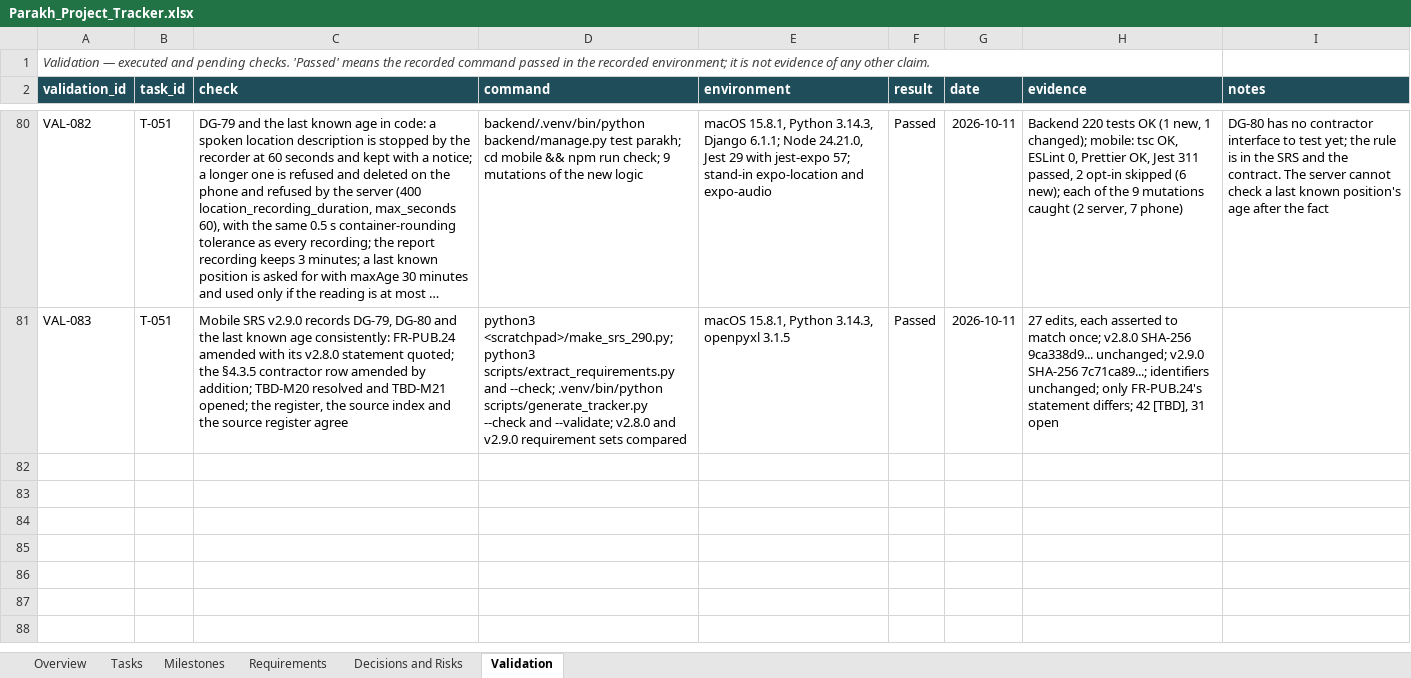
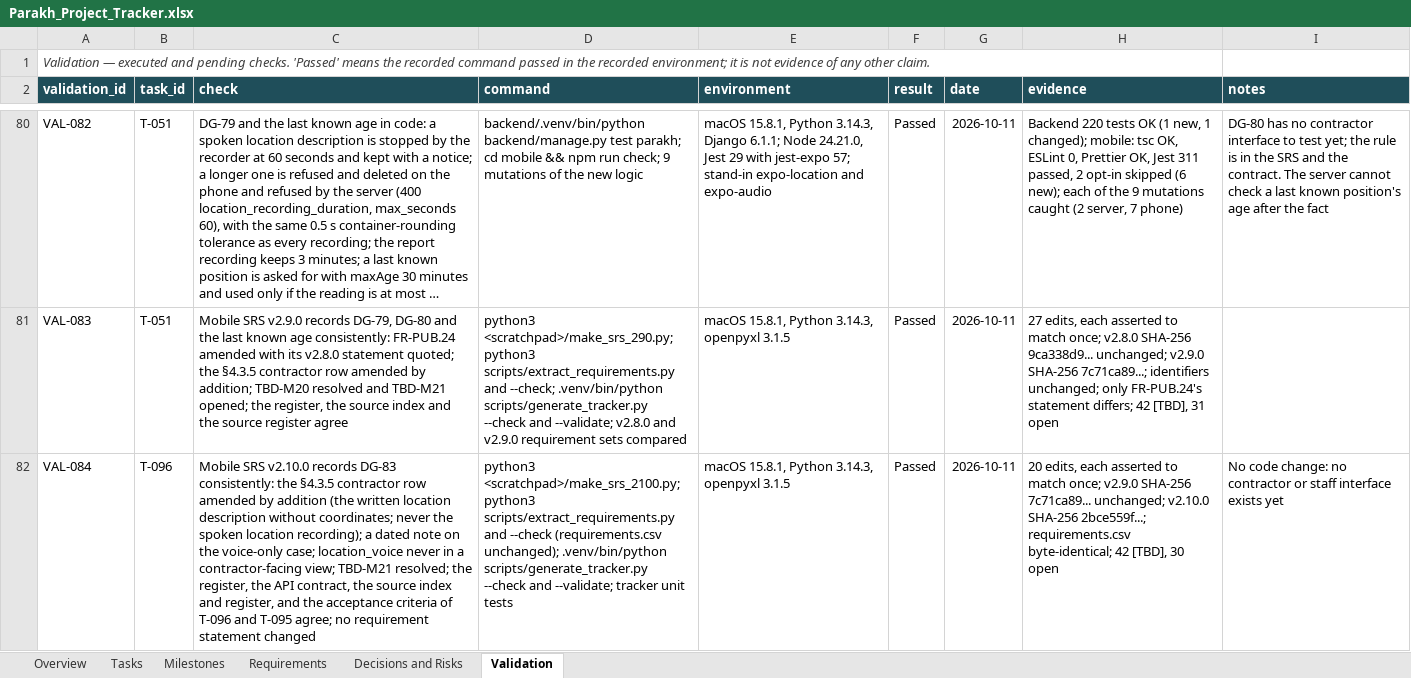
Before and after one commit to hassanjalal789/parakh-civic-tech, an Excel workbook: tracking/Parakh_Project_Tracker.xlsx, sheet Validation, drawn as a sheet; only a part is shown, gaps mark what is left out; long unchanged cells end in …; values as stored, in another font and other column widths than the file's, no borders; the diff names each change by its address in the sheet, - before the commit and + after, or states it on an @@ line.

Commit message:
T-096, T-095: DG-83 recorded; Mobile SRS v2.10.0
- DG-83 (Hassan Jalal, 2026-10-11): for a report without coordinates a
  contractor may receive the written location description, never the
  spoken location recording; a voice-only location stays identifiable
  for an authorized staff workflow. DG-80 unchanged.
- Mobile SRS v2.10.0 (20 asserted edits; no requirement statement
  changed): §4.3.5 contractor row amended by addition; §6.2.9 note;
  TBD-M21 resolved (30 open).
- API contract contractor rules; acceptance criteria of T-096 (contractor
  packet) and T-095 (assignment).

```diff
--- a/tracking/Parakh_Project_Tracker.xlsx (sheet Validation)
+++ b/tracking/Parakh_Project_Tracker.xlsx (sheet Validation)
+row 82: VAL-084 | T-096 | Mobile SRS v2.10.0 records DG-83 consistently: the §4.3.5 contractor row amended by addition (the written location description without coordinates; never the spoken location recording); a dated note on the voice-only case; location_voice never in a contractor-facing view; TBD-M21 resolved; the register, the API contract, the source index and register, and the acceptance criteria of T-096 and T-095 agree; no requirement statement changed | python3 <scratchpad>/make_srs_2100.py; python3 scripts/extract_requirements.py and --check (requirements.csv unchanged); .venv/bin/python scripts/generate_tracker.py --check and --validate; tracker unit tests | macOS 15.8.1, Python 3.14.3, openpyxl 3.1.5 | Passed | 2026-10-11 | 20 edits, each asserted to match once; v2.9.0 SHA-256 7c71ca89... unchanged; v2.10.0 SHA-256 2bce559f...; requirements.csv byte-identical; 42 [TBD], 30 open | No code change: no contractor or staff interface exists yet
```
Also changed, not shown: sheet Overview, sheet Tasks, sheet Decisions and Risks, sheet Requirements, 16 other files.
